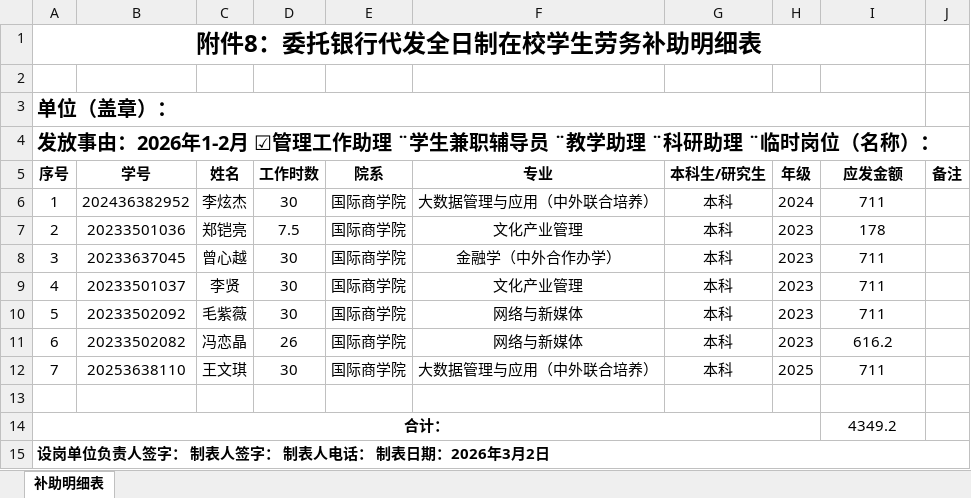
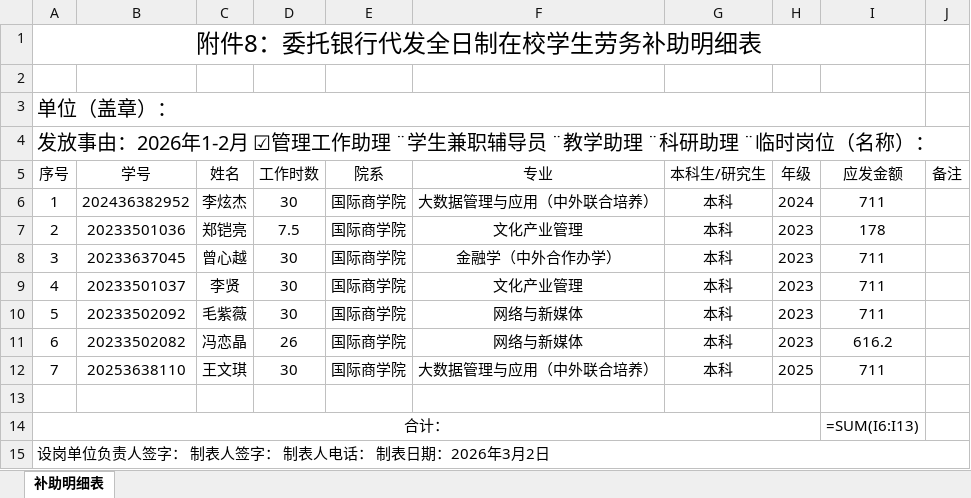
Before and after one commit to Ethan-Pier/ibc-scheduler, an Excel workbook: subsidy-template.xlsx, sheet 补助明细表, drawn as a sheet; values as stored, in another font and other column widths than the file's, no borders; formulas without a stored value are shown as written; the diff names each change by its address in the sheet, - before the commit and + after, or states it on an @@ line.

```diff
--- a/subsidy-template.xlsx (sheet 补助明细表)
+++ b/subsidy-template.xlsx (sheet 补助明细表)
-A1 bold: on
+A1 bold: off
-A3:A4 bold: on
+A3:A4 bold: off
-A5:J5 bold: on
+A5:J5 bold: off
-A14:A15 bold: on
+A14:A15 bold: off
-I14 (应发金额): 4349.2
+I14 (应发金额): =SUM(I6:I13)
```
Also changed, not shown: 3 other files.
